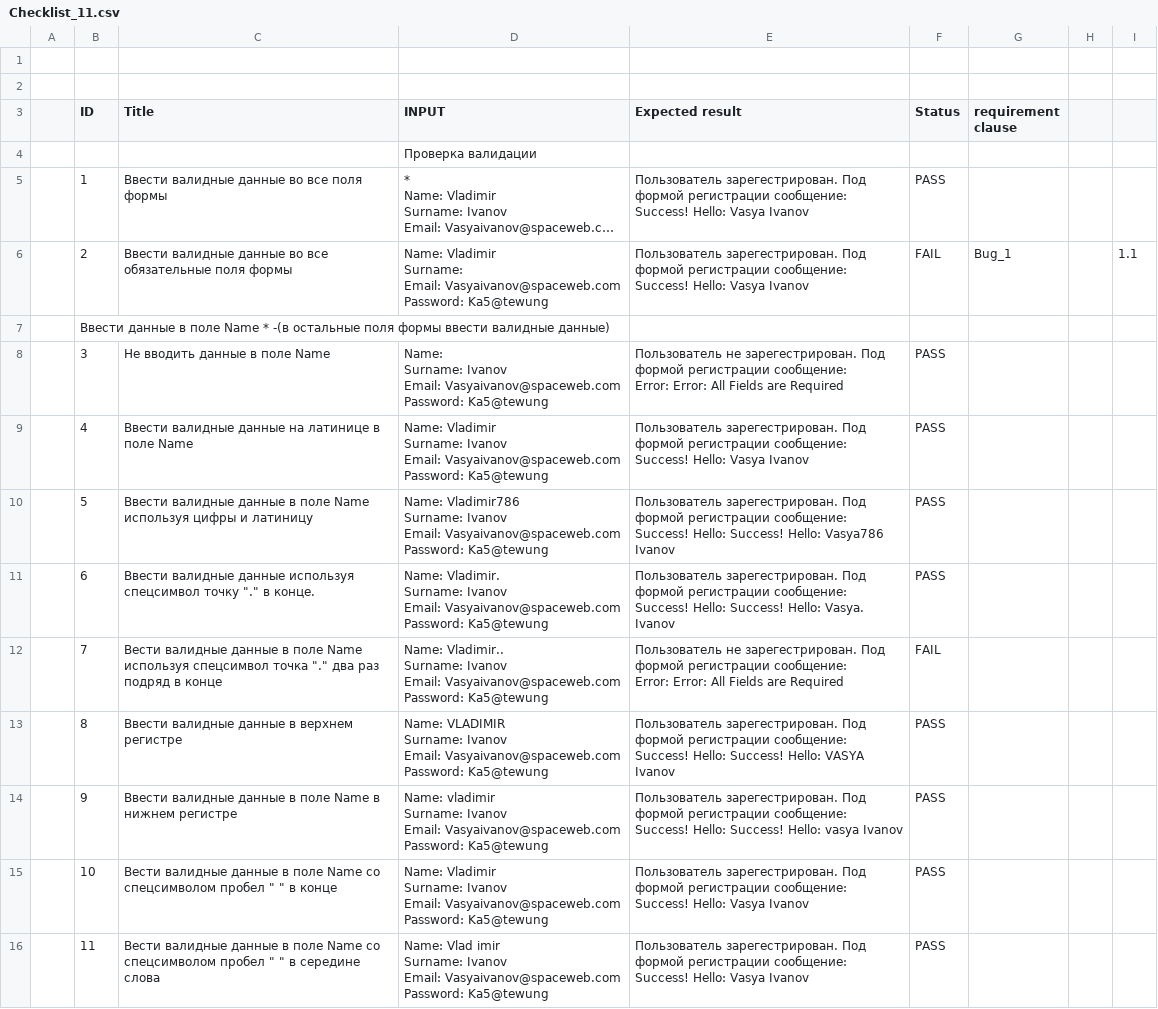
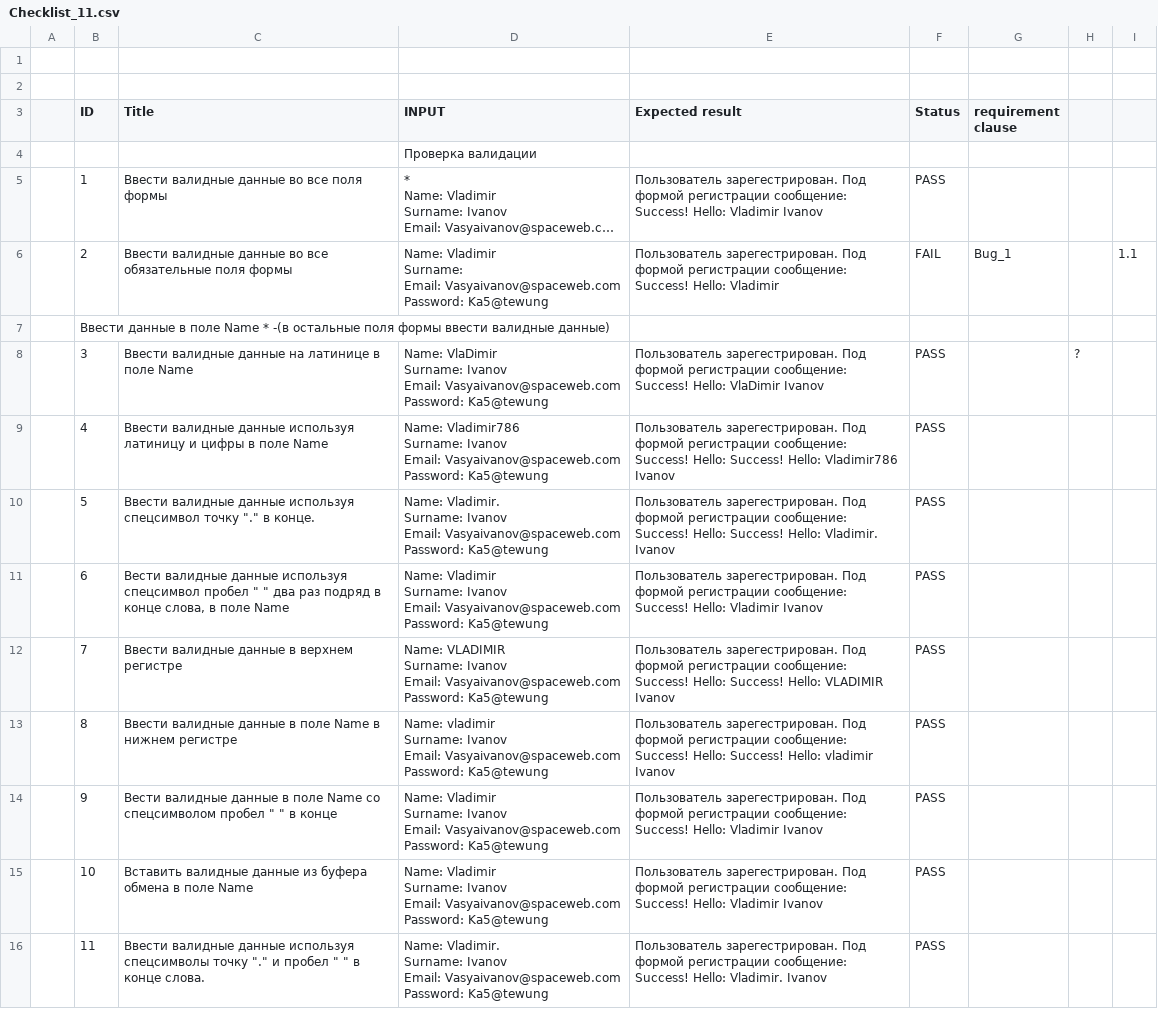
Before and after one commit to gogvyatkin/Group_27, a CSV file: CheckLists/Checklist_11.csv, drawn as a sheet; only a part is shown; long unchanged cells end in …; ↵ is a line break in a cell; the diff covers the shown part only; the diff names each change by its address in the sheet, - before the commit and + after, or states it on an @@ line.

Commit message:
update Checklist_11

```diff
--- a/CheckLists/Checklist_11.csv
+++ b/CheckLists/Checklist_11.csv
-E5 (Expected result): …Success! Hello: Vasya Ivanov
+E5 (Expected result): …Success! Hello: Vladimir Ivanov
-E6 (Expected result): …Success! Hello: Vasya Ivanov
+E6 (Expected result): …Success! Hello: Vladimir
-C8 (Title): Не вводить данные в поле Name
+C8 (Title): Ввести валидные данные на латинице в поле Name
-D8 (INPUT): Name: ↵ Surname: Ivanov…
+D8 (INPUT): Name: VlaDimir ↵ Surname: Ivanov…
-E8 (Expected result): Пользователь не зарегестрирован. Под формой регистрации сообщение: ↵ Error: Error: All Fields are Required
+E8 (Expected result): Пользователь зарегестрирован. Под формой регистрации сообщение: Success! Hello: VlaDimir Ivanov
-H8: (empty)
+H8: ?
-C9 (Title): …валидные данные на латинице в поле…
+C9 (Title): …валидные данные используя латиницу и цифры в поле…
-D9 (INPUT): Name: Vladimir ↵ Surname: Ivanov…
+D9 (INPUT): Name: Vladimir786 ↵ Surname: Ivanov…
-E9 (Expected result): …Success! Hello: Vasya Ivanov
+E9 (Expected result): …Success! Hello: Success! Hello: Vladimir786 Ivanov
-C10 (Title): …валидные данные в поле Name используя цифры и латиницу
+C10 (Title): …валидные данные используя спецсимвол точку "." в конце.
-D10 (INPUT): Name: Vladimir786 ↵ Surname: Ivanov…
+D10 (INPUT): Name: Vladimir. ↵ Surname: Ivanov…
-E10 (Expected result): …Success! Hello: Vasya786 Ivanov
+E10 (Expected result): …Success! Hello: Vladimir. Ivanov
-C11 (Title): Ввести валидные данные используя спецсимвол точку "." в конце.
+C11 (Title): Вести валидные данные используя спецсимвол пробел " " два раз подряд в конце слова, в поле Name
-D11 (INPUT): Name: Vladimir. ↵ Surname: Ivanov…
+D11 (INPUT): Name: Vladimir ↵ Surname: Ivanov…
-E11 (Expected result): …Success! Hello: Success! Hello: Vasya. Ivanov
+E11 (Expected result): …Success! Hello: Vladimir Ivanov
-C12 (Title): Вести валидные данные в поле Name используя спецсимвол точка "." два раз подряд в конце
+C12 (Title): Ввести валидные данные в верхнем регистре
-D12 (INPUT): Name: Vladimir.. ↵ Surname: Ivanov…
+D12 (INPUT): Name: VLADIMIR ↵ Surname: Ivanov…
-E12 (Expected result): Пользователь не зарегестрирован. Под формой регистрации сообщение: ↵ Error: Error: All Fields are Required
+E12 (Expected result): Пользователь зарегестрирован. Под формой регистрации сообщение: Success! Hello: Success! Hello: VLADIMIR Ivanov
-F12 (Status): FAIL
+F12 (Status): PASS
-C13 (Title): …данные в верхнем регистре
+C13 (Title): …данные в поле Name в нижнем регистре
-D13 (INPUT): Name: VLADIMIR ↵ Surname: Ivanov…
+D13 (INPUT): Name: vladimir ↵ Surname: Ivanov…
-E13 (Expected result): …Success! Hello: VASYA Ivanov
+E13 (Expected result): …Success! Hello: vladimir Ivanov
-C14 (Title): Ввести валидные данные в поле Name в нижнем регистре
+C14 (Title): Вести валидные данные в поле Name со спецсимволом пробел " " в конце
-D14 (INPUT): Name: vladimir ↵ Surname: Ivanov…
+D14 (INPUT): Name: Vladimir ↵ Surname: Ivanov…
-E14 (Expected result): …Success! Hello: Success! Hello: vasya Ivanov
+E14 (Expected result): …Success! Hello: Vladimir Ivanov
-C15 (Title): Вести валидные данные в поле Name со спецсимволом пробел " " в конце
+C15 (Title): Вставить валидные данные из буфера обмена в поле Name
-E15 (Expected result): …Success! Hello: Vasya Ivanov
+E15 (Expected result): …Success! Hello: Vladimir Ivanov
-C16 (Title): Вести валидные данные в поле Name со спецсимволом пробел " " в середине слова
+C16 (Title): Ввести валидные данные используя спецсимволы точку "." и пробел " " в конце слова.
-D16 (INPUT): Name: Vlad imir ↵ Surname: Ivanov…
+D16 (INPUT): Name: Vladimir. ↵ Surname: Ivanov…
-E16 (Expected result): …Success! Hello: Vasya Ivanov
+E16 (Expected result): …Success! Hello: Vladimir. Ivanov
```
Also changed, not shown: 4 added rows and 50 edited cells elsewhere in this file.
